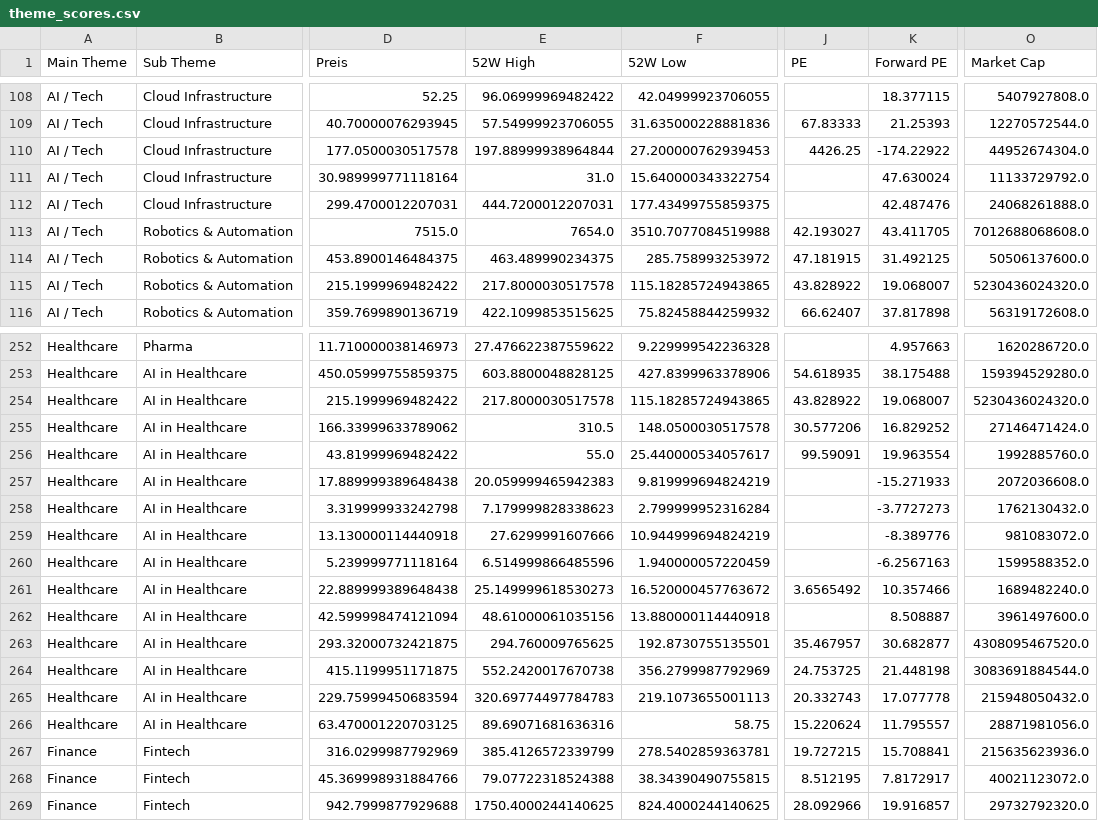
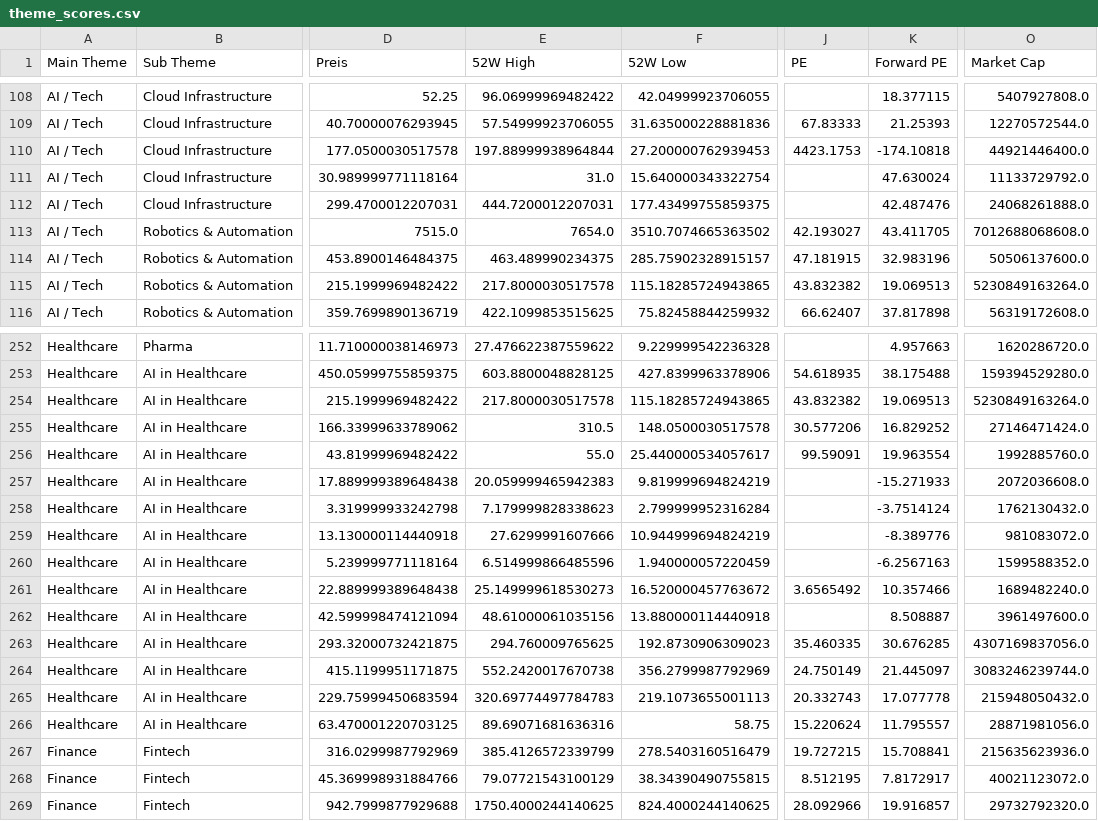
Before and after one commit to Rofino95/theme-tracker, a CSV file: theme_scores.csv, drawn as a sheet; only a part is shown, gaps mark what is left out; the diff covers the shown part only; the diff names each change by its address in the sheet, - before the commit and + after, or states it on an @@ line.

```diff
--- a/theme_scores.csv
+++ b/theme_scores.csv
-J110 (PE): 4426.25
+J110 (PE): 4423.1753
-K110 (Forward PE): -174.22922
+K110 (Forward PE): -174.10818
-O110 (Market Cap): 44952674304.0
+O110 (Market Cap): 44921446400.0
-F113 (52W Low): 3510.7077084519988
+F113 (52W Low): 3510.7074665363502
-F114 (52W Low): 285.758993253972
+F114 (52W Low): 285.75902328915157
-K114 (Forward PE): 31.492125
+K114 (Forward PE): 32.983196
-J115 (PE): 43.828922
+J115 (PE): 43.832382
-K115 (Forward PE): 19.068007
+K115 (Forward PE): 19.069513
-O115 (Market Cap): 5230436024320.0
+O115 (Market Cap): 5230849163264.0
-J254 (PE): 43.828922
+J254 (PE): 43.832382
-K254 (Forward PE): 19.068007
+K254 (Forward PE): 19.069513
-O254 (Market Cap): 5230436024320.0
+O254 (Market Cap): 5230849163264.0
-K258 (Forward PE): -3.7727273
+K258 (Forward PE): -3.7514124
-F263 (52W Low): 192.8730755135501
+F263 (52W Low): 192.8730906309023
-J263 (PE): 35.467957
+J263 (PE): 35.460335
-K263 (Forward PE): 30.682877
+K263 (Forward PE): 30.676285
-O263 (Market Cap): 4308095467520.0
+O263 (Market Cap): 4307169837056.0
-J264 (PE): 24.753725
+J264 (PE): 24.750149
-K264 (Forward PE): 21.448198
+K264 (Forward PE): 21.445097
-O264 (Market Cap): 3083691884544.0
+O264 (Market Cap): 3083246239744.0
-F267 (52W Low): 278.5402859363781
+F267 (52W Low): 278.5403160516479
-E268 (52W High): 79.07722318524388
+E268 (52W High): 79.07721543100129
```
Also changed, not shown: 158 edited cells elsewhere in this file.
